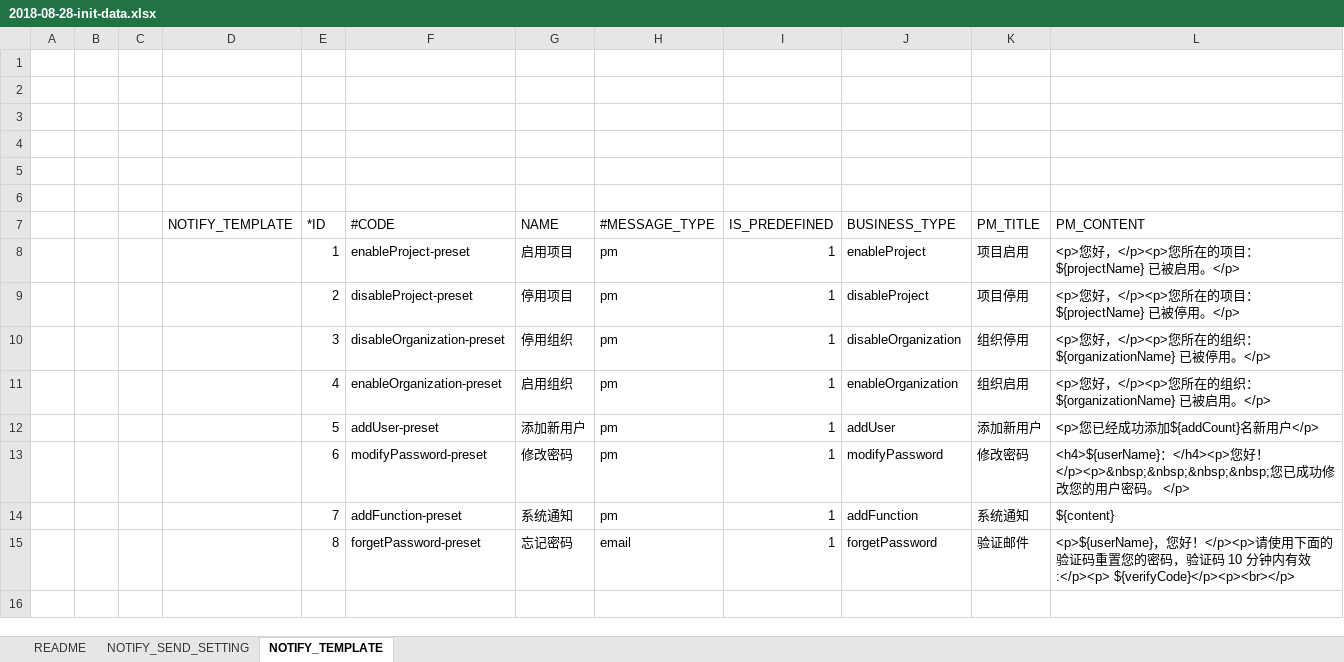
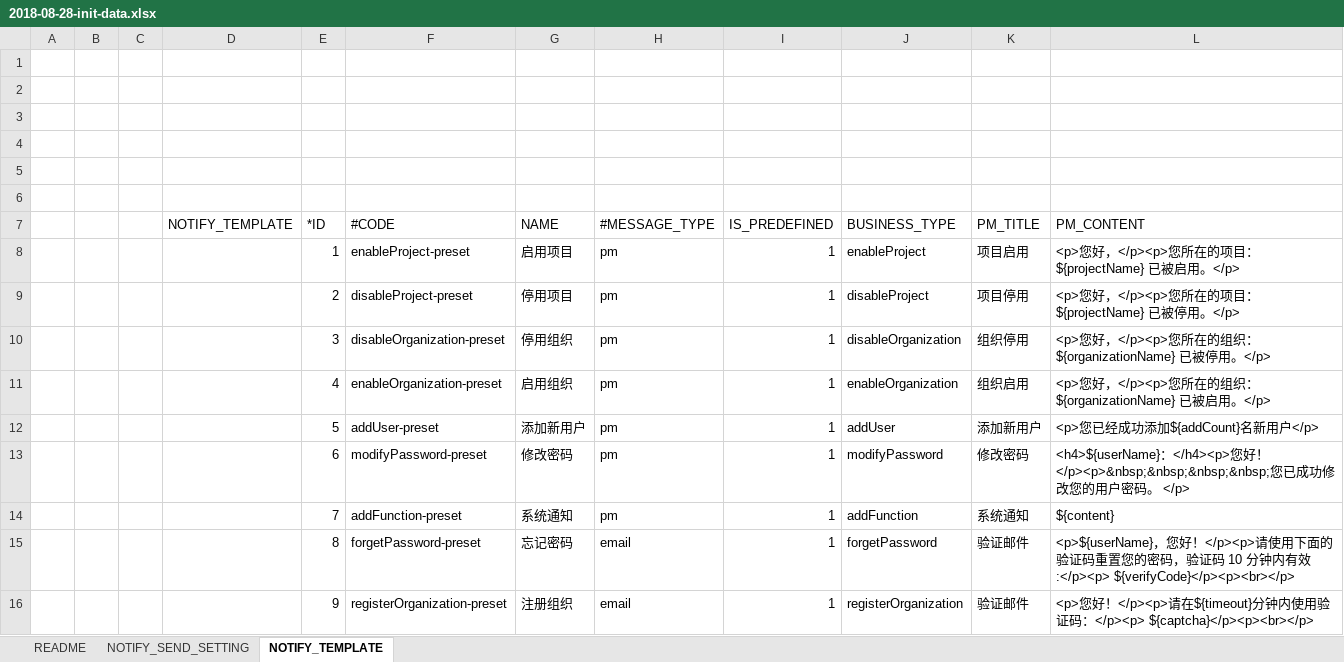
Before and after one commit to open-hand/choerodon-message, an Excel workbook: src/main/resources/script/db/2018-08-28-init-data.xlsx, sheet NOTIFY_TEMPLATE, drawn as a sheet; values as stored, in another font and other column widths than the file's, no borders; the diff names each change by its address in the sheet, - before the commit and + after, or states it on an @@ line.

Commit message:
[ADD] 添加注册组织邮箱发送设置

```diff
--- a/src/main/resources/script/db/2018-08-28-init-data.xlsx (sheet NOTIFY_TEMPLATE)
+++ b/src/main/resources/script/db/2018-08-28-init-data.xlsx (sheet NOTIFY_TEMPLATE)
+row 16:  |  |  |  | 9 | registerOrganization-preset | 注册组织 | email | 1 | registerOrganization | 验证邮件 | <p>您好！</p><p>请在${timeout}分钟内使用验证码：</p><p> ${captcha}</p><p><br></p>
```
Also changed, not shown: sheet NOTIFY_SEND_SETTING.
